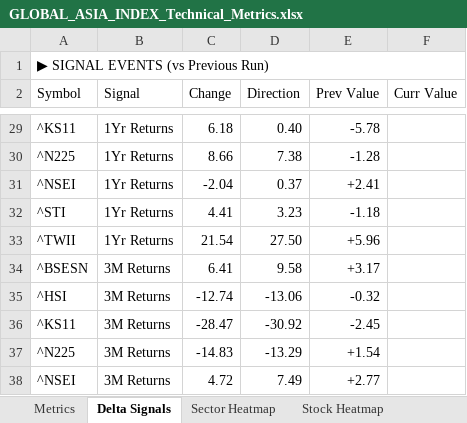
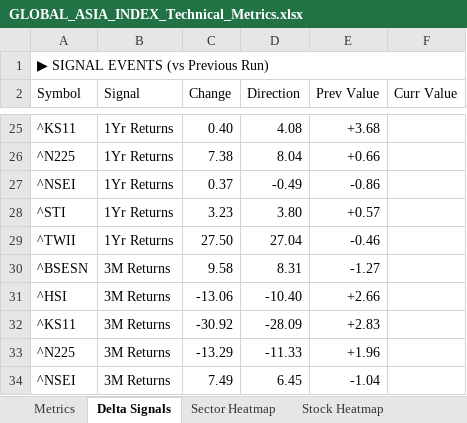
Before and after one commit to RanjitChennai/market-reports, an Excel workbook: GLOBAL_ASIA_INDEX_Technical_Metrics.xlsx, sheet Delta Signals, drawn as a sheet; only a part is shown, gaps mark what is left out; values as stored, in another font and other column widths than the file's, no cell formats; addresses are those after the commit; the diff covers the shown part only; the diff names each change by its address in the sheet, - before the commit and + after, or states it on an @@ line.

```diff
--- a/GLOBAL_ASIA_INDEX_Technical_Metrics.xlsx (sheet Delta Signals)
+++ b/GLOBAL_ASIA_INDEX_Technical_Metrics.xlsx (sheet Delta Signals)
-C25 (Change): 6.18
+C25 (Change): 0.40
-D25 (Direction): 0.40
+D25 (Direction): 4.08
-E25 (Prev Value): -5.78
+E25 (Prev Value): +3.68
-C26 (Change): 8.66
+C26 (Change): 7.38
-D26 (Direction): 7.38
+D26 (Direction): 8.04
-E26 (Prev Value): -1.28
+E26 (Prev Value): +0.66
-C27 (Change): -2.04
+C27 (Change): 0.37
-D27 (Direction): 0.37
+D27 (Direction): -0.49
-E27 (Prev Value): +2.41
+E27 (Prev Value): -0.86
-C28 (Change): 4.41
+C28 (Change): 3.23
-D28 (Direction): 3.23
+D28 (Direction): 3.80
-E28 (Prev Value): -1.18
+E28 (Prev Value): +0.57
-C29 (Change): 21.54
+C29 (Change): 27.50
-D29 (Direction): 27.50
+D29 (Direction): 27.04
-E29 (Prev Value): +5.96
+E29 (Prev Value): -0.46
-C30 (Change): 6.41
+C30 (Change): 9.58
-D30 (Direction): 9.58
+D30 (Direction): 8.31
-E30 (Prev Value): +3.17
+E30 (Prev Value): -1.27
-C31 (Change): -12.74
+C31 (Change): -13.06
-D31 (Direction): -13.06
+D31 (Direction): -10.40
-E31 (Prev Value): -0.32
+E31 (Prev Value): +2.66
-C32 (Change): -28.47
+C32 (Change): -30.92
-D32 (Direction): -30.92
+D32 (Direction): -28.09
-E32 (Prev Value): -2.45
+E32 (Prev Value): +2.83
-C33 (Change): -14.83
+C33 (Change): -13.29
-D33 (Direction): -13.29
+D33 (Direction): -11.33
-E33 (Prev Value): +1.54
+E33 (Prev Value): +1.96
-C34 (Change): 4.72
+C34 (Change): 7.49
-D34 (Direction): 7.49
+D34 (Direction): 6.45
-E34 (Prev Value): +2.77
+E34 (Prev Value): -1.04
```
Also changed, not shown: 7 added rows, 7 removed rows and 130 edited cells elsewhere in this sheet, sheet Metrics, sheet Stock Heatmap, sheet Sector Heatmap, cell formats.
